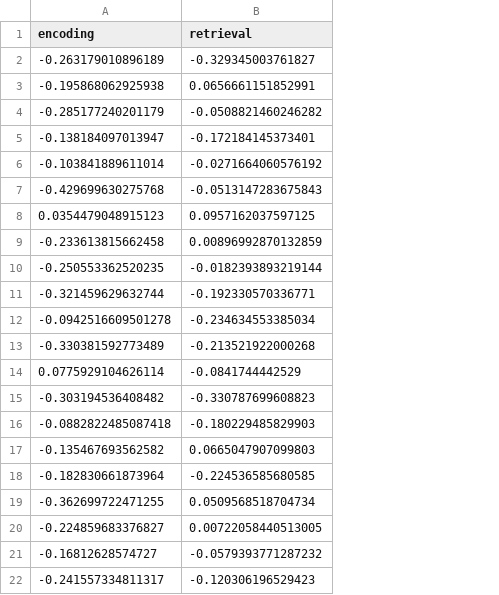
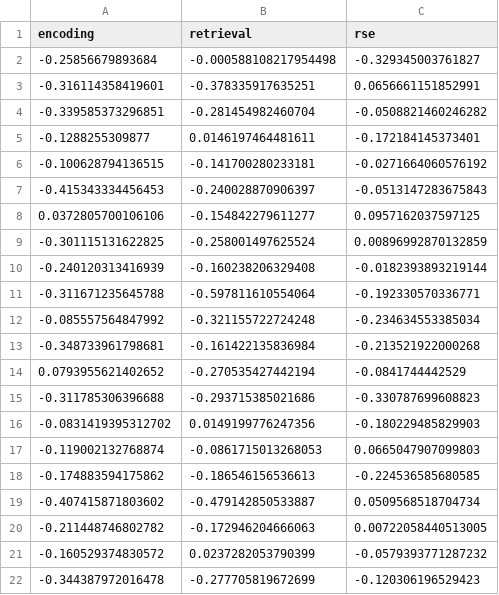
Before and after one commit to benjaminGriffiths/reinstatement_fidelity, a CSV file: data/fig2_data/group_task-rf_eeg-cluster.csv, drawn as a sheet; addresses are those after the commit; the diff names each change by its address in the sheet, - before the commit and + after, or states it on an @@ line.

```diff
--- a/data/fig2_data/group_task-rf_eeg-cluster.csv
+++ b/data/fig2_data/group_task-rf_eeg-cluster.csv
+column B (retrieval), rows 2-22: -0.000588108217954498 | -0.378335917635251 | -0.281454982460704 | 0.0146197464481611 | -0.141700280233181 | -0.240028870906397 | -0.154842279611277 | -0.258001497625524 | -0.160238206329408 | -0.597811610554064 | -0.321155722724248 | -0.161422135836984 | -0.270535427442194 | -0.293715385021686 | 0.0149199776247356 | -0.0861715013268053 | -0.186546156536613 | -0.479142850533887 | -0.172946204666063 | 0.0237282053790399 | -0.277705819672699
-C1: retrieval
+C1: rse
-A2 (encoding): -0.263179010896189
+A2 (encoding): -0.25856679893684
-A3 (encoding): -0.195868062925938
+A3 (encoding): -0.316114358419601
-A4 (encoding): -0.285177240201179
+A4 (encoding): -0.339585373296851
-A5 (encoding): -0.138184097013947
+A5 (encoding): -0.1288255309877
-A6 (encoding): -0.103841889611014
+A6 (encoding): -0.100628794136515
-A7 (encoding): -0.429699630275768
+A7 (encoding): -0.415343334456453
-A8 (encoding): 0.0354479048915123
+A8 (encoding): 0.0372805700106106
-A9 (encoding): -0.233613815662458
+A9 (encoding): -0.301115131622825
-A10 (encoding): -0.250553362520235
+A10 (encoding): -0.240120313416939
-A11 (encoding): -0.321459629632744
+A11 (encoding): -0.311671235645788
-A12 (encoding): -0.0942516609501278
+A12 (encoding): -0.085557564847992
-A13 (encoding): -0.330381592773489
+A13 (encoding): -0.348733961798681
-A14 (encoding): 0.0775929104626114
+A14 (encoding): 0.0793955621402652
-A15 (encoding): -0.303194536408482
+A15 (encoding): -0.311785306396688
-A16 (encoding): -0.0882822485087418
+A16 (encoding): -0.0831419395312702
-A17 (encoding): -0.135467693562582
+A17 (encoding): -0.119002132768874
-A18 (encoding): -0.182830661873964
+A18 (encoding): -0.174883594175862
-A19 (encoding): -0.362699722471255
+A19 (encoding): -0.407415871803602
-A20 (encoding): -0.224859683376827
+A20 (encoding): -0.211448746802782
-A21 (encoding): -0.16812628574727
+A21 (encoding): -0.160529374830572
-A22 (encoding): -0.241557334811317
+A22 (encoding): -0.344387972016478
```
Also changed, not shown: data/fig3_data/group_task-all_eeg-cluster.csv, 51 other files.
